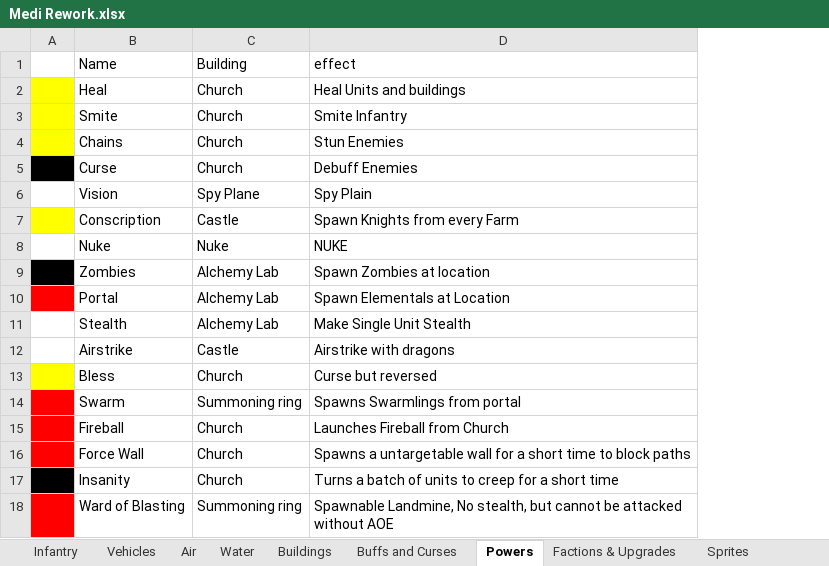
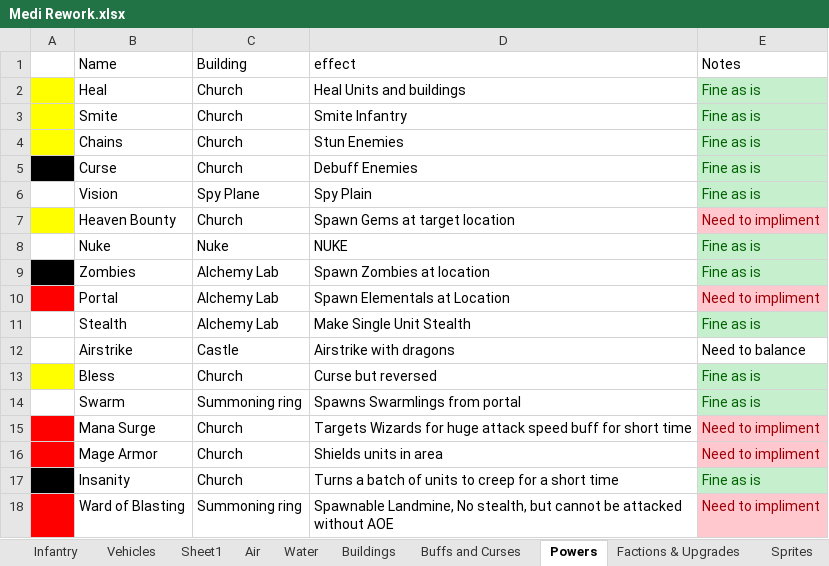
Before and after one commit to PhoebeIV/OpenRA-OW, an Excel workbook: OpenRA-OW2023-02-25/mods/ow/rules/medi-New/Medi Rework.xlsx, sheet Powers, drawn as a sheet; values as stored, in another font and other column widths than the file's, no borders; removed rows and columns are numbered as before the commit, all else as after; the diff names each change by its address in the sheet, - before the commit and + after, or states it on an @@ line.

```diff
--- a/OpenRA-OW2023-02-25/mods/ow/rules/medi-New/Medi Rework.xlsx (sheet Powers)
+++ b/OpenRA-OW2023-02-25/mods/ow/rules/medi-New/Medi Rework.xlsx (sheet Powers)
+sheet tab: Sheet1
+column E (Notes), rows 2-6: all Fine as is; rows 8-14: Fine as is | Fine as is | Need to impliment | Fine as is | Need to balance | Fine as is | Fine as is; rows 17-18: Fine as is | Need to impliment
-row 7:  | Conscription | Castle | Spawn Knights from every Farm
+row 7:  | Heaven Bounty | Church | Spawn Gems at target location | Need to impliment
-A14 fill: #FF0000
+A14 fill: none
-row 15:  | Fireball | Church | Launches Fireball from Church
-row 16:  | Force Wall | Church | Spawns a untargetable wall for a short time to block paths
+row 15:  | Mana Surge | Church | Targets Wizards for huge attack speed buff for short time | Need to impliment
+row 16:  | Mage Armor | Church | Shields units in area | Need to impliment
```
Also changed, not shown: sheet Factions & Upgrades, sheet Vehicles, sheet Buildings, sheet Infantry, sheet Water, sheet Air, 5 other files.
